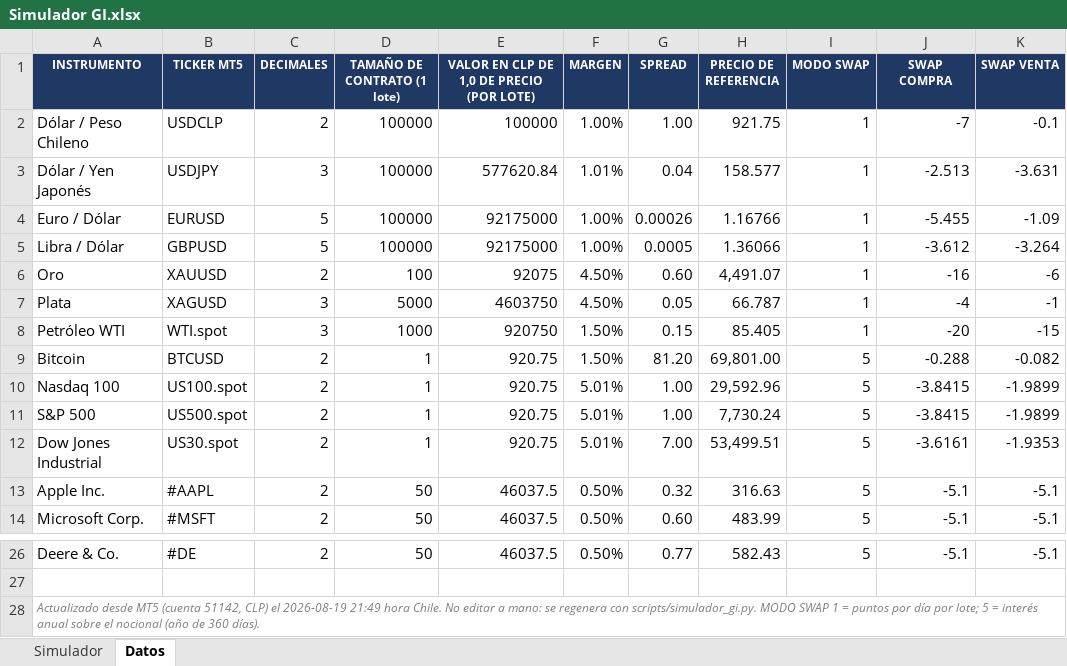
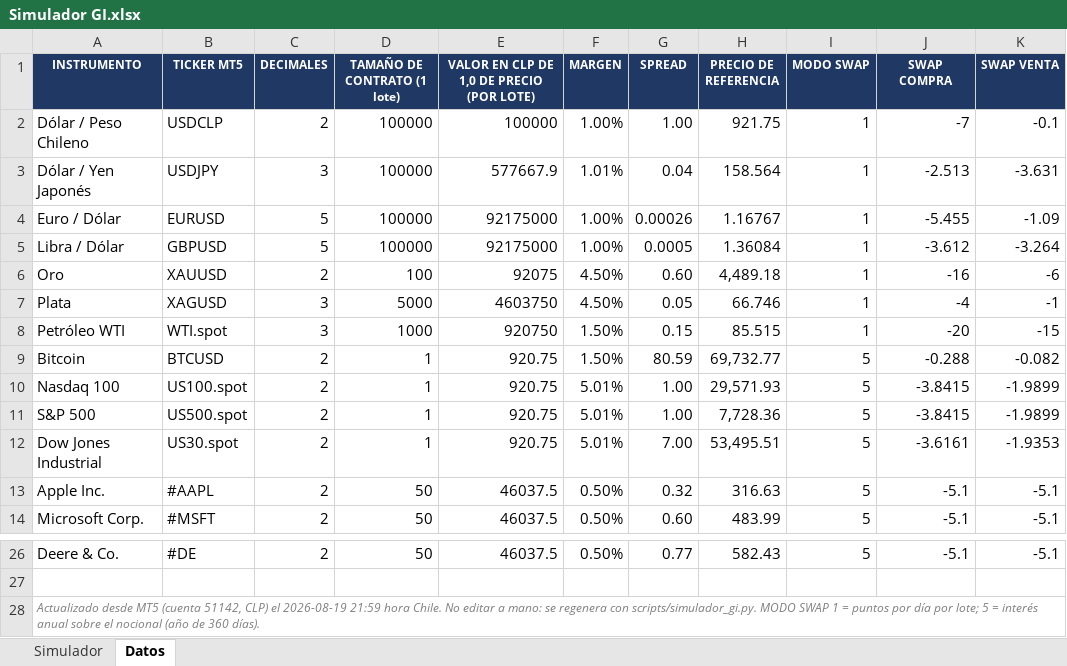
Before and after one commit to ramaDben/grupo-analisis-mercado, an Excel workbook: calculadoras excel/Simulador GI.xlsx, sheet Datos, drawn as a sheet; only a part is shown, gaps mark what is left out; values as stored, in another font and other column widths than the file's, no borders; the diff names each change by its address in the sheet, - before the commit and + after, or states it on an @@ line.

```diff
--- a/calculadoras excel/Simulador GI.xlsx (sheet Datos)
+++ b/calculadoras excel/Simulador GI.xlsx (sheet Datos)
-E3: 577620.84
+E3: 577667.9
-H3 (PRECIO DE REFERENCIA): 158.577
+H3 (PRECIO DE REFERENCIA): 158.564
-H4 (PRECIO DE REFERENCIA): 1.16766
+H4 (PRECIO DE REFERENCIA): 1.16767
-H5 (PRECIO DE REFERENCIA): 1.36066
+H5 (PRECIO DE REFERENCIA): 1.36084
-H6 (PRECIO DE REFERENCIA): 4,491.07
+H6 (PRECIO DE REFERENCIA): 4,489.18
-H7 (PRECIO DE REFERENCIA): 66.787
+H7 (PRECIO DE REFERENCIA): 66.746
-H8 (PRECIO DE REFERENCIA): 85.405
+H8 (PRECIO DE REFERENCIA): 85.515
-G9 (SPREAD): 81.20
+G9 (SPREAD): 80.59
-H9 (PRECIO DE REFERENCIA): 69,801.00
+H9 (PRECIO DE REFERENCIA): 69,732.77
-H10 (PRECIO DE REFERENCIA): 29,592.96
+H10 (PRECIO DE REFERENCIA): 29,571.93
-H11 (PRECIO DE REFERENCIA): 7,730.24
+H11 (PRECIO DE REFERENCIA): 7,728.36
-H12 (PRECIO DE REFERENCIA): 53,499.51
+H12 (PRECIO DE REFERENCIA): 53,495.51
-A28 (INSTRUMENTO): …el 2026-08-19 21:49 hora Chile.…
+A28 (INSTRUMENTO): …el 2026-08-19 21:59 hora Chile.…
```
Also changed, not shown: sheet Simulador, hidden cells, 3 other files.
